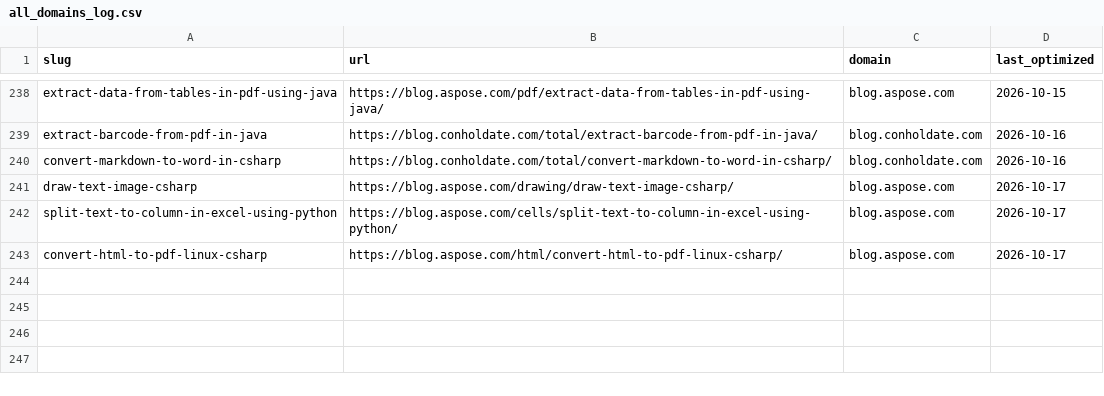
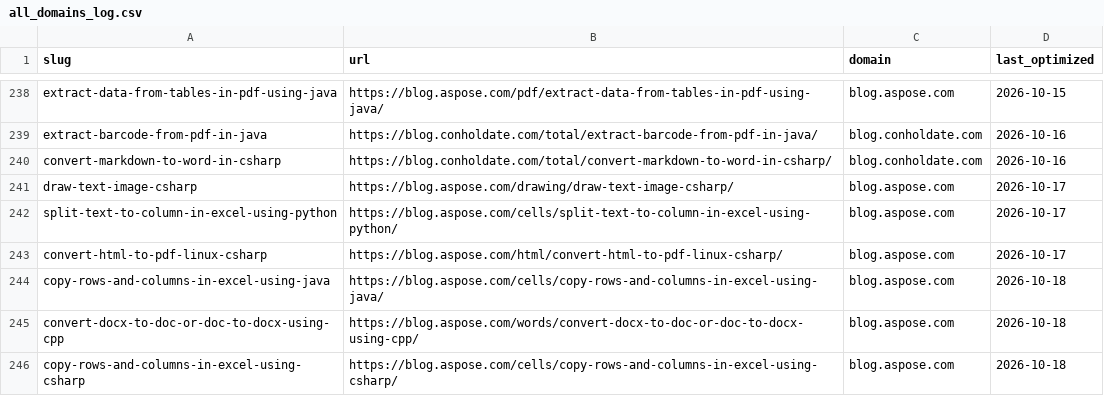
Before and after one commit to conholdate/blog-optimization-agent, a CSV file: logs/all_domains_log.csv, drawn as a sheet; only a part is shown, gaps mark what is left out; the diff names each change by its address in the sheet, - before the commit and + after, or states it on an @@ line.

Commit message:
Update optimization logs (aspose)

```diff
--- a/logs/all_domains_log.csv
+++ b/logs/all_domains_log.csv
+row 244: copy-rows-and-columns-in-excel-using-java | https://blog.aspose.com/cells/copy-rows-and-columns-in-excel-using-java/ | blog.aspose.com | 2026-10-18
+row 245: convert-docx-to-doc-or-doc-to-docx-using-cpp | https://blog.aspose.com/words/convert-docx-to-doc-or-doc-to-docx-using-cpp/ | blog.aspose.com | 2026-10-18
+row 246: copy-rows-and-columns-in-excel-using-csharp | https://blog.aspose.com/cells/copy-rows-and-columns-in-excel-using-csharp/ | blog.aspose.com | 2026-10-18
```
Also changed, not shown: logs/aspose/blog_aspose_com.csv.
